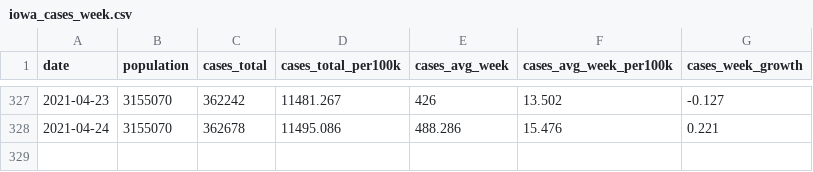
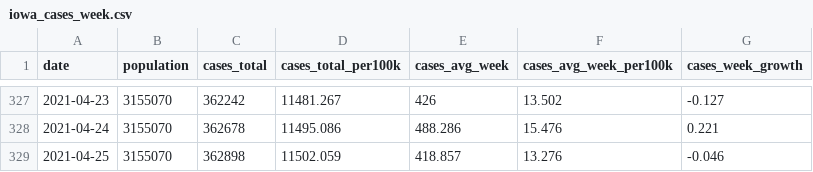
Before and after one commit to ijlyttle/covidIowa, a CSV file: workflow/data/99-publish/iowa_cases_week.csv, drawn as a sheet; only a part is shown, gaps mark what is left out; the diff names each change by its address in the sheet, - before the commit and + after, or states it on an @@ line.

```diff
--- a/workflow/data/99-publish/iowa_cases_week.csv
+++ b/workflow/data/99-publish/iowa_cases_week.csv
+row 329: 2021-04-25 | 3155070 | 362898 | 11502.059 | 418.857 | 13.276 | -0.046
```
Also changed, not shown: workflow/data/04-explore/iowa_cases_week.csv, 20 other files.
